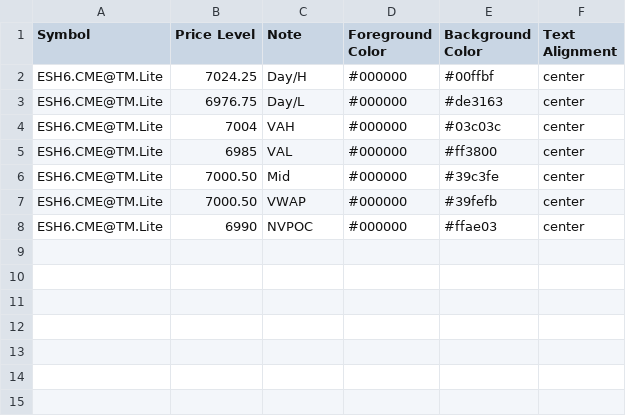
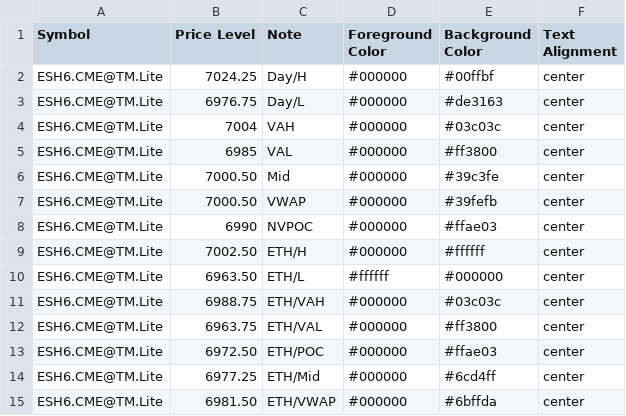
Before and after one commit to heatedtowel/EsCloudNotes, a CSV file: esH6Yesterday.csv, drawn as a sheet; the diff names each change by its address in the sheet, - before the commit and + after, or states it on an @@ line.

Commit message:
Update Bookmap notes

```diff
--- a/esH6Yesterday.csv
+++ b/esH6Yesterday.csv
+row 9: ESH6.CME@TM.Lite | 7002.50 | ETH/H | #000000 | #ffffff | center
+row 10: ESH6.CME@TM.Lite | 6963.50 | ETH/L | #ffffff | #000000 | center
+row 11: ESH6.CME@TM.Lite | 6988.75 | ETH/VAH | #000000 | #03c03c | center
+row 12: ESH6.CME@TM.Lite | 6963.75 | ETH/VAL | #000000 | #ff3800 | center
+row 13: ESH6.CME@TM.Lite | 6972.50 | ETH/POC | #000000 | #ffae03 | center
+row 14: ESH6.CME@TM.Lite | 6977.25 | ETH/Mid | #000000 | #6cd4ff | center
+row 15: ESH6.CME@TM.Lite | 6981.50 | ETH/VWAP | #000000 | #6bffda | center
```
